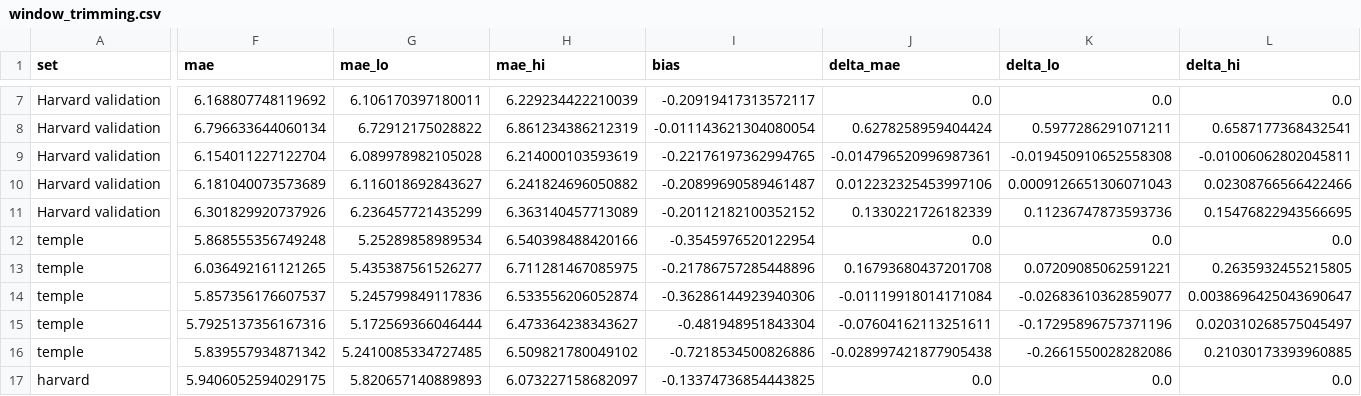
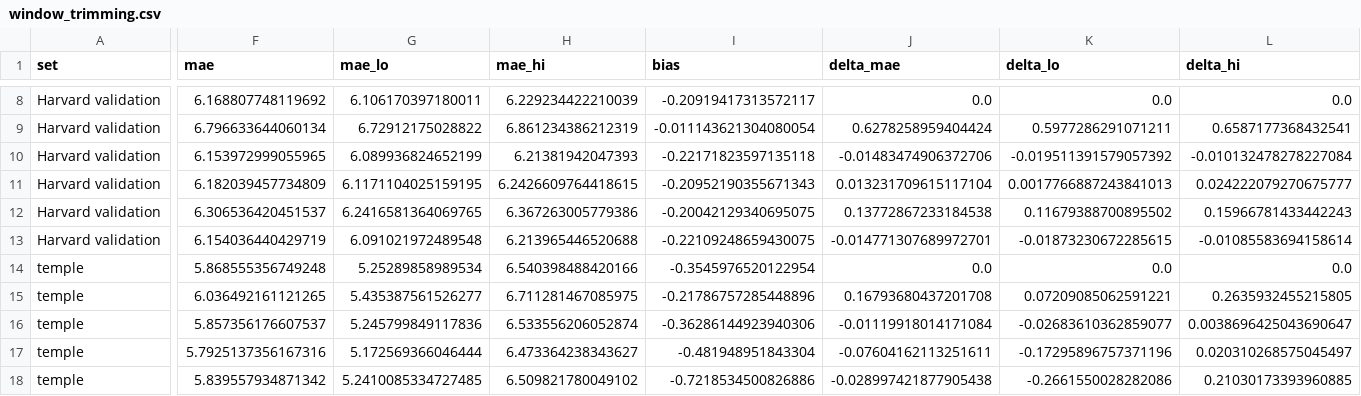
Before and after one commit to Neuro-Clalit/LaBraM, a CSV file: docs/data/external_eval/tech_report/window_trimming.csv, drawn as a sheet; only a part is shown, gaps mark what is left out; the shorter side is filled out with more unchanged rows; addresses are those after the commit; rows hold the shown columns only; the diff covers the shown part only; the diff names each change by its address in the sheet, - before the commit and + after, or states it on an @@ line.

```diff
--- a/docs/data/external_eval/tech_report/window_trimming.csv
+++ b/docs/data/external_eval/tech_report/window_trimming.csv
-F10 (mae): 6.154011227122704
+F10 (mae): 6.153972999055965
-G10 (mae_lo): 6.089978982105028
+G10 (mae_lo): 6.089936824652199
-H10 (mae_hi): 6.214000103593619
+H10 (mae_hi): 6.21381942047393
-I10 (bias): -0.22176197362994765
+I10 (bias): -0.22171823597135118
-J10 (delta_mae): -0.014796520996987361
+J10 (delta_mae): -0.01483474906372706
-K10 (delta_lo): -0.019450910652558308
+K10 (delta_lo): -0.019511391579057392
-L10 (delta_hi): -0.01006062802045811
+L10 (delta_hi): -0.010132478278227084
-F11 (mae): 6.181040073573689
+F11 (mae): 6.182039457734809
-G11 (mae_lo): 6.116018692843627
+G11 (mae_lo): 6.1171104025159195
-H11 (mae_hi): 6.241824696050882
+H11 (mae_hi): 6.2426609764418615
-I11 (bias): -0.20899690589461487
+I11 (bias): -0.20952190355671343
-J11 (delta_mae): 0.012232325453997106
+J11 (delta_mae): 0.013231709615117104
-K11 (delta_lo): 0.0009126651306071043
+K11 (delta_lo): 0.0017766887243841013
-L11 (delta_hi): 0.02308766566422466
+L11 (delta_hi): 0.024222079270675777
-F12 (mae): 6.301829920737926
+F12 (mae): 6.306536420451537
-G12 (mae_lo): 6.236457721435299
+G12 (mae_lo): 6.2416581364069765
-H12 (mae_hi): 6.363140457713089
+H12 (mae_hi): 6.367263005779386
-I12 (bias): -0.20112182100352152
+I12 (bias): -0.20042129340695075
-J12 (delta_mae): 0.1330221726182339
+J12 (delta_mae): 0.13772867233184538
-K12 (delta_lo): 0.11236747873593736
+K12 (delta_lo): 0.11679388700895502
-L12 (delta_hi): 0.15476822943566695
+L12 (delta_hi): 0.15966781433442243
+row 13: Harvard validation | 6.154036440429719 | 6.091021972489548 | 6.213965446520688 | -0.22109248659430075 | -0.014771307689972701 | -0.01873230672285615 | -0.01085583694158614
```
Also changed, not shown: 8 added rows and 49 edited cells elsewhere in this file, docs/data/external_eval/strategies_by_cohort.csv, 12 other files.
